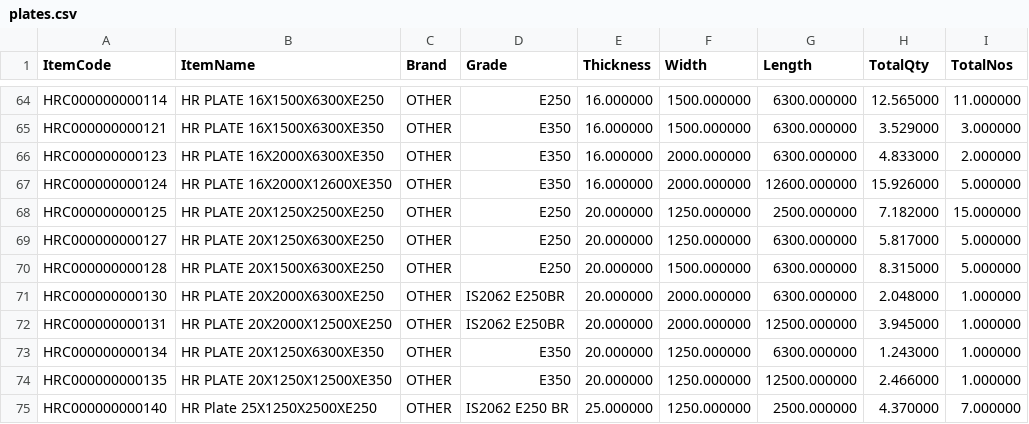
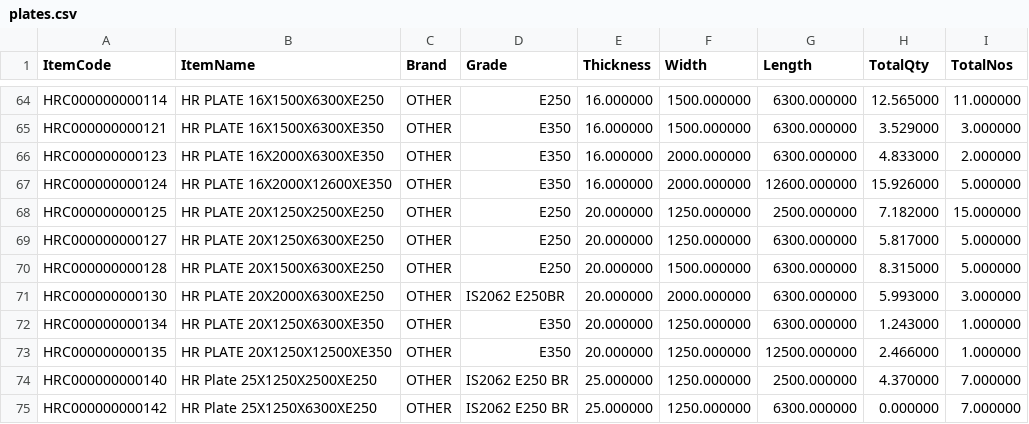
Before and after one commit to BSC23609/bsc-stock-data, a CSV file: plates.csv, drawn as a sheet; only a part is shown, gaps mark what is left out; the shorter side is filled out with more unchanged rows.

```diff
--- a/plates.csv
+++ b/plates.csv
@@ -70,4 +70,3 @@
 "HRC000000000128","HR PLATE 20X1500X6300XE250","OTHER","E250","20.000000","1500.000000","6300.000000","8.315000","5.000000"
-"HRC000000000130","HR PLATE 20X2000X6300XE250","OTHER","IS2062 E250BR","20.000000","2000.000000","6300.000000","2.048000","1.000000"
-"HRC000000000131","HR PLATE 20X2000X12500XE250","OTHER","IS2062 E250BR","20.000000","2000.000000","12500.000000","3.945000","1.000000"
+"HRC000000000130","HR PLATE 20X2000X6300XE250","OTHER","IS2062 E250BR","20.000000","2000.000000","6300.000000","5.993000","3.000000"
 "HRC000000000134","HR PLATE 20X1250X6300XE350","OTHER","E350","20.000000","1250.000000","6300.000000","1.243000","1.000000"
```
Also changed, not shown: mis_stock.csv, 1 other file.
